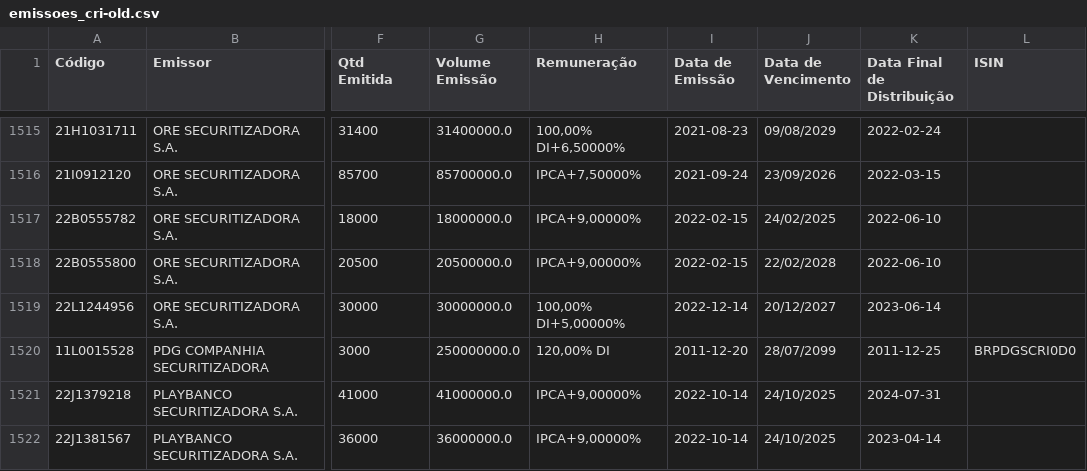
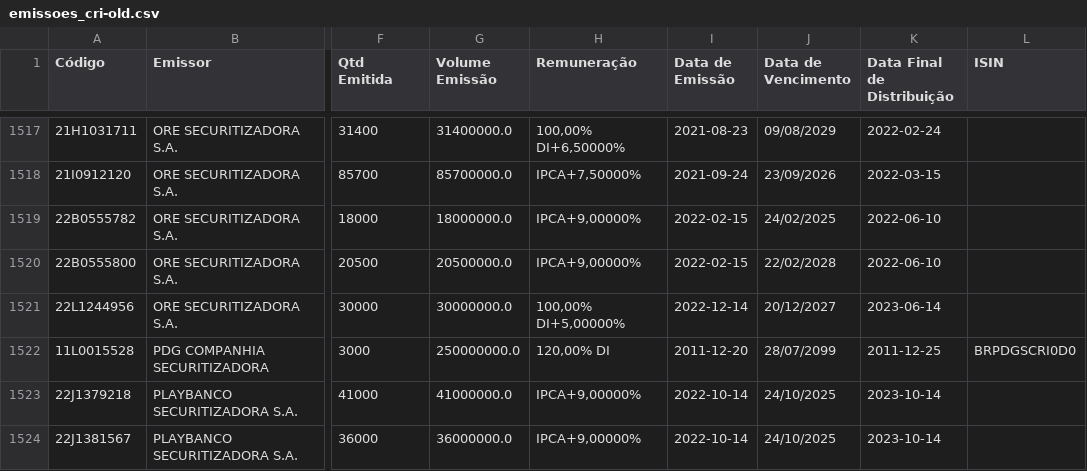
Before and after one commit to moderfla/scraper_cri_cetip, a CSV file: emissoes_cri-old.csv, drawn as a sheet; only a part is shown, gaps mark what is left out; addresses are those after the commit; the diff covers the shown part only; the diff names each change by its address in the sheet, - before the commit and + after, or states it on an @@ line.

```diff
--- a/emissoes_cri-old.csv
+++ b/emissoes_cri-old.csv
-K1523 (Data Final de Distribuição): 2024-07-31
+K1523 (Data Final de Distribuição): 2023-10-14
-K1524 (Data Final de Distribuição): 2023-04-14
+K1524 (Data Final de Distribuição): 2023-10-14
```
Also changed, not shown: 4 added rows, 1 removed row and 2 edited cells elsewhere in this file, 1 other file.
